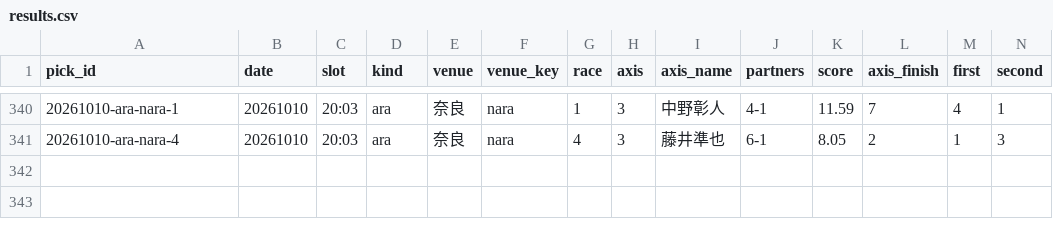
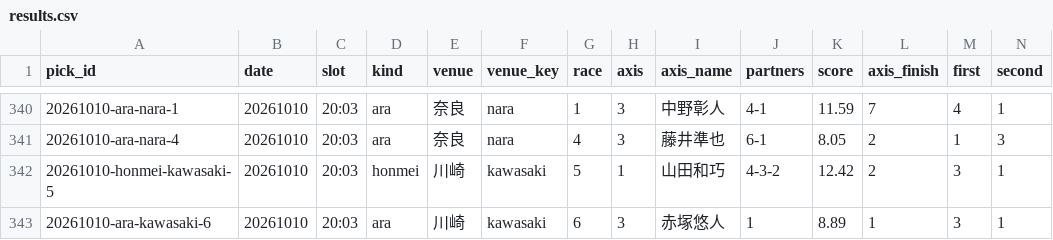
Before and after one commit to enfenitiefort863s-afk/chari-mash, a CSV file: data/results.csv, drawn as a sheet; only a part is shown, gaps mark what is left out; rows hold the shown columns only; the diff names each change by its address in the sheet, - before the commit and + after, or states it on an @@ line.

```diff
--- a/data/results.csv
+++ b/data/results.csv
+row 342: 20261010-honmei-kawasaki-5 | 20261010 | 20:03 | honmei | 川崎 | kawasaki | 5 | 1 | 山田和巧 | 4-3-2 | 12.42 | 2 | 3 | 1
+row 343: 20261010-ara-kawasaki-6 | 20261010 | 20:03 | ara | 川崎 | kawasaki | 6 | 3 | 赤塚悠人 | 1 | 8.89 | 1 | 3 | 1
```
Also changed, not shown: 2 other files.
